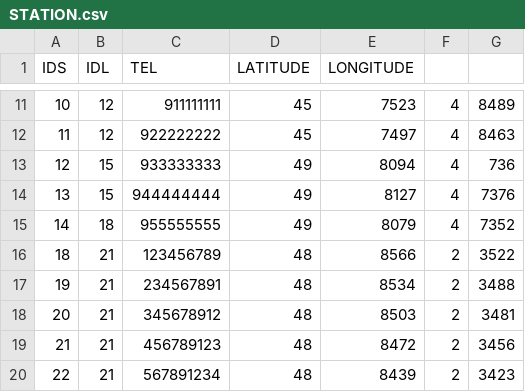
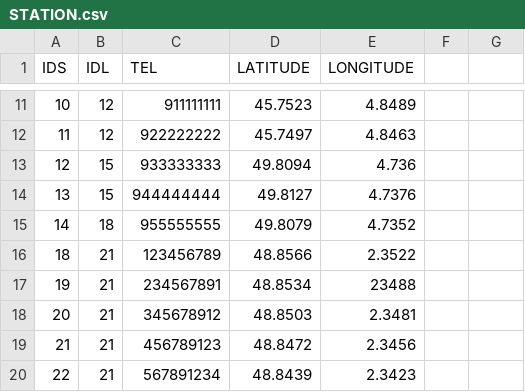
Before and after one commit to LEGUENNEC-Thibault-23001768/sae-db, a CSV file: STATION.csv, drawn as a sheet; only a part is shown, gaps mark what is left out; the diff covers the shown part only.

```diff
--- a/STATION.csv
+++ b/STATION.csv
@@ -11,10 +11,10 @@
-10,12,911111111,45,7523,4,8489
-11,12,922222222,45,7497,4,8463
-12,15,933333333,49,8094,4,736
-13,15,944444444,49,8127,4,7376
-14,18,955555555,49,8079,4,7352
-18,21,123456789,48,8566,2,3522
-19,21,234567891,48,8534,2,3488
-20,21,345678912,48,8503,2,3481
-21,21,456789123,48,8472,2,3456
-22,21,567891234,48,8439,2,3423
+10,12,911111111,45.7523,4.8489
+11,12,922222222,45.7497,4.8463
+12,15,933333333,49.8094,4.736
+13,15,944444444,49.8127,4.7376
+14,18,955555555,49.8079,4.7352
+18,21,123456789,48.8566,2.3522
+19,21,234567891,48.8534,23488
+20,21,345678912,48.8503,2.3481
+21,21,456789123,48.8472,2.3456
+22,21,567891234,48.8439,2.3423
```
Also changed, not shown: 40 edited cells elsewhere in this file.
